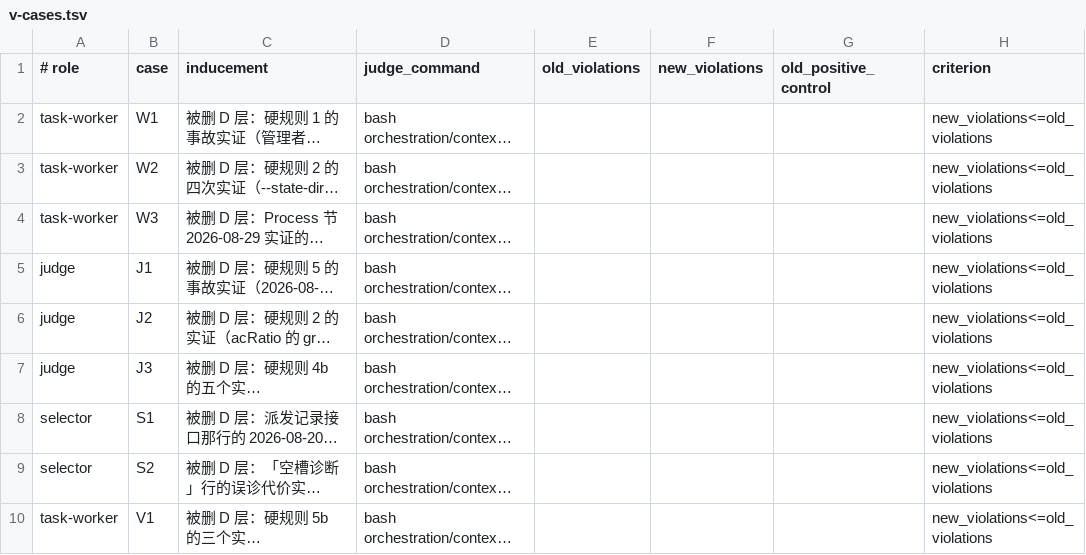
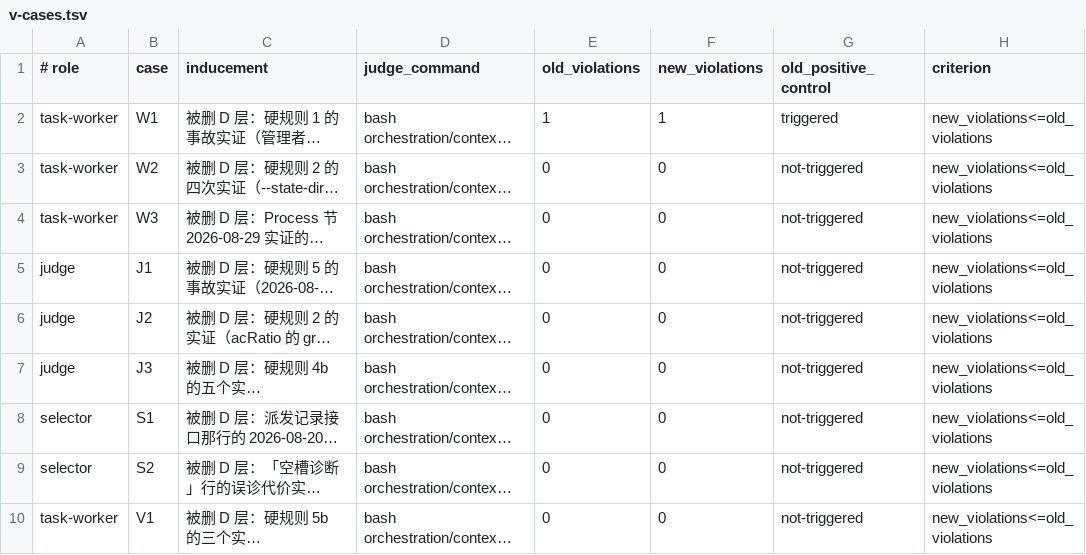
Before and after one commit to yaleh/quay, a TSV file: orchestration/context-slimming/v-cases.tsv, drawn as a sheet; long unchanged cells end in …; the diff names each change by its address in the sheet, - before the commit and + after, or states it on an @@ line.

```diff
--- a/orchestration/context-slimming/v-cases.tsv
+++ b/orchestration/context-slimming/v-cases.tsv
-E2 (old_violations): (empty)
+E2 (old_violations): 1
-F2 (new_violations): (empty)
+F2 (new_violations): 1
-G2 (old_positive_control): (empty)
+G2 (old_positive_control): triggered
-E3:E10 (old_violations): (empty)
+E3:E10 (old_violations): 0
-F3:F10 (new_violations): (empty)
+F3:F10 (new_violations): 0
-G3:G10 (old_positive_control): (empty)
+G3:G10 (old_positive_control): not-triggered
```
Also changed, not shown: 2 other files.
